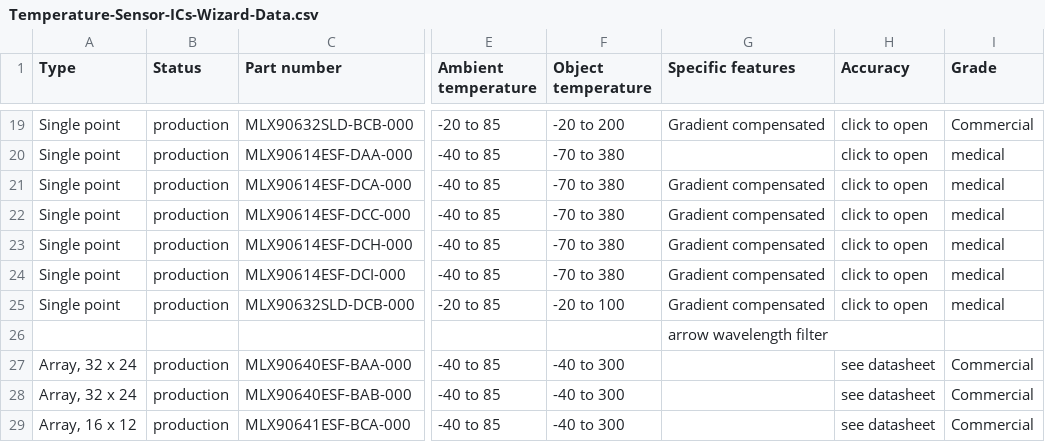
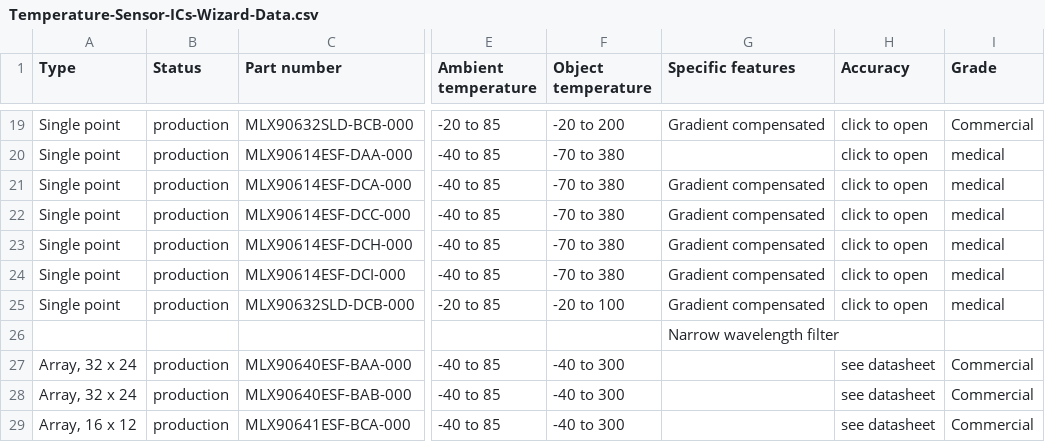
Before and after one commit to MelexisBC/Wizard--Temperature-Sensor-ICs-Data, a CSV file: Temperature-Sensor-ICs-Wizard-Data.csv, drawn as a sheet; only a part is shown, gaps mark what is left out; the diff names each change by its address in the sheet, - before the commit and + after, or states it on an @@ line.

Commit message:
Wizard - Temperature sensor ICs - Google sheet updated

```diff
--- a/Temperature-Sensor-ICs-Wizard-Data.csv
+++ b/Temperature-Sensor-ICs-Wizard-Data.csv
-G26 (Specific features): arrow wavelength filter
+G26 (Specific features): Narrow wavelength filter
```
